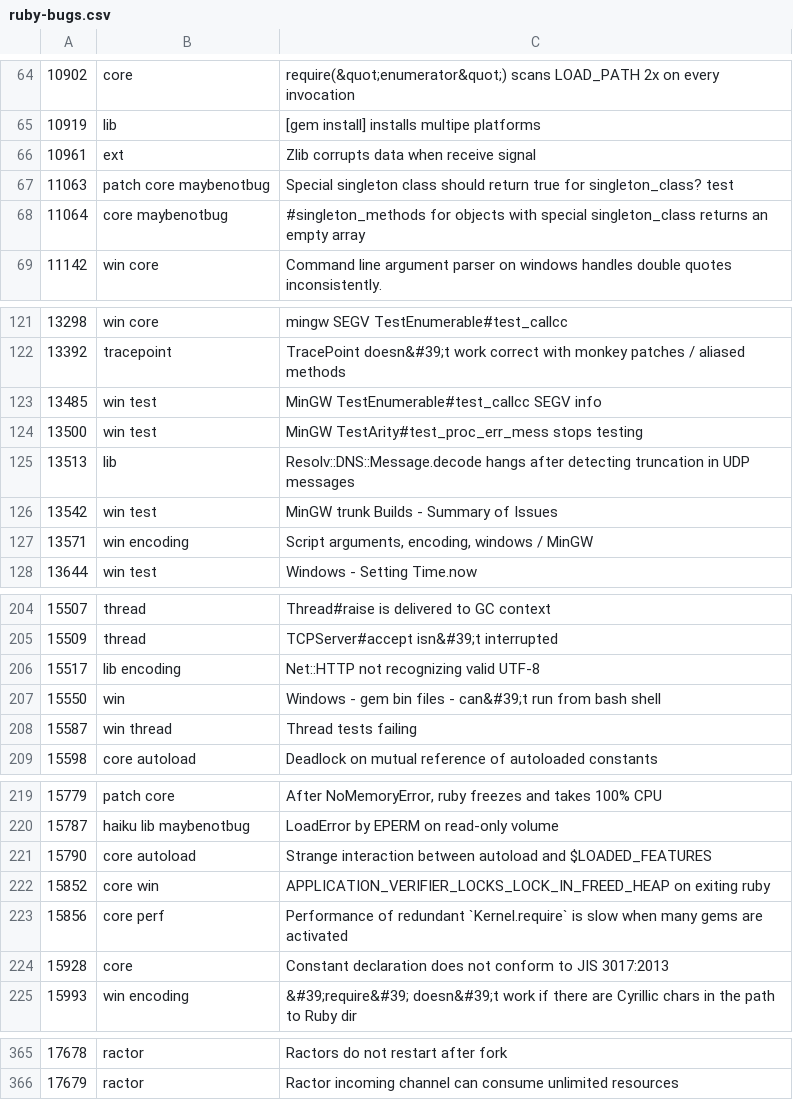
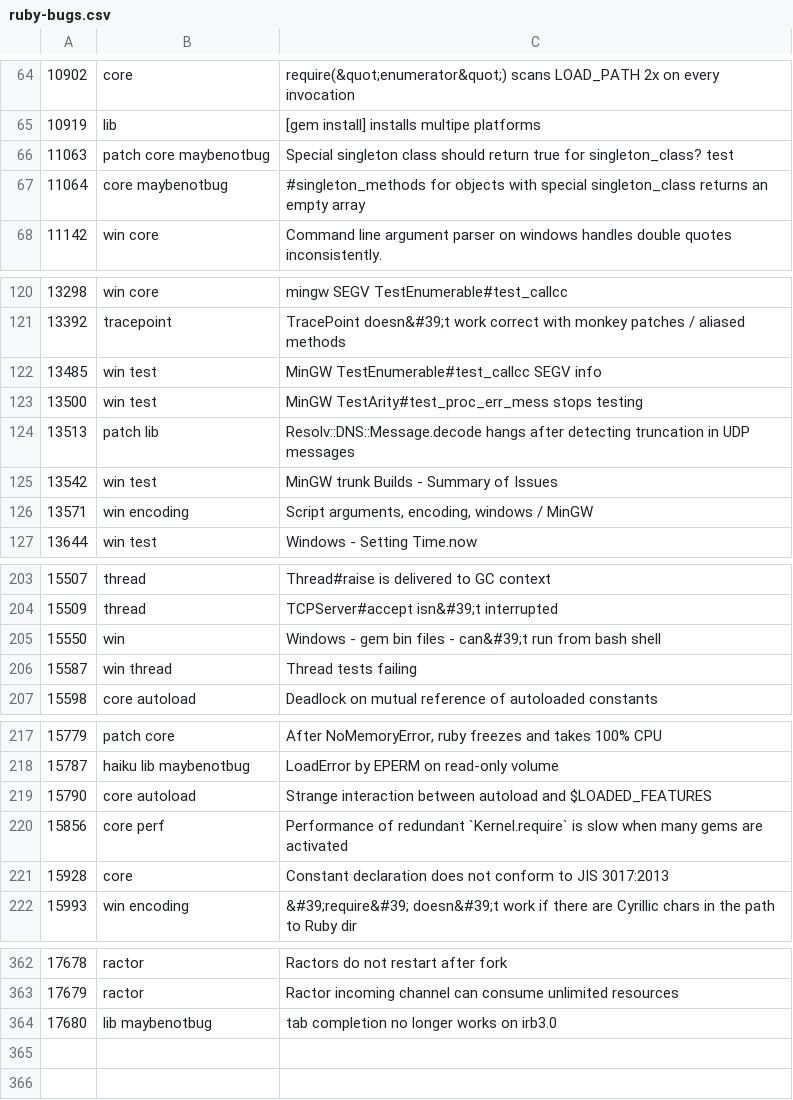
Before and after one commit to lupetyman/tagged-ruby-bugs, a CSV file: ruby-bugs.csv, drawn as a sheet; only a part is shown, gaps mark what is left out.

Commit message:
Update Ruby bugs

```diff
--- a/ruby-bugs.csv
+++ b/ruby-bugs.csv
@@ -65,3 +65,2 @@
 10919,lib,[gem install] installs multipe platforms
-10961,ext,Zlib corrupts data when receive signal
 11063,patch core maybenotbug,Special singleton class should return true for singleton_class? test
@@ -124,3 +123,3 @@
 13500,win test,MinGW TestArity#test_proc_err_mess stops testing
-13513,lib,Resolv::DNS::Message.decode hangs after detecting truncation in UDP messages
+13513,patch lib,Resolv::DNS::Message.decode hangs after detecting truncation in UDP messages
 13542,win test,MinGW trunk Builds - Summary of Issues
@@ -205,3 +204,2 @@
 15509,thread,TCPServer#accept isn&#39;t interrupted
-15517,lib encoding,Net::HTTP not recognizing valid UTF-8
 15550,win,Windows - gem bin files - can&#39;t run from bash shell
@@ -221,3 +219,2 @@
 15790,core autoload,Strange interaction between autoload and $LOADED_FEATURES
-15852,core win,APPLICATION_VERIFIER_LOCKS_LOCK_IN_FREED_HEAP on exiting ruby
 15856,core perf ,Performance of redundant `Kernel.require` is slow when many gems are activated
@@ -366 +363,2 @@
 17679,ractor,Ractor incoming channel can consume unlimited resources
+17680,lib maybenotbug,tab completion no longer works on irb3.0
```
